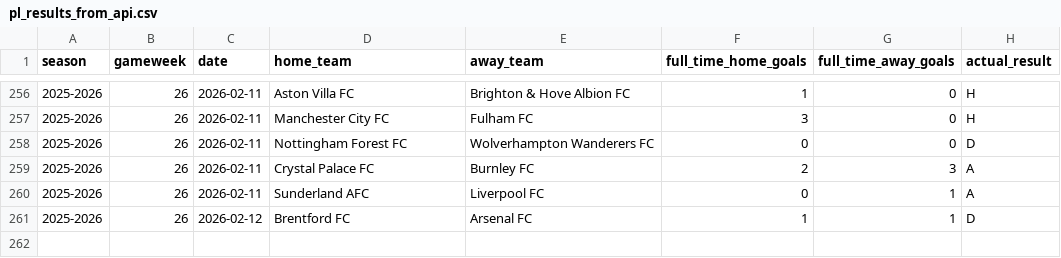
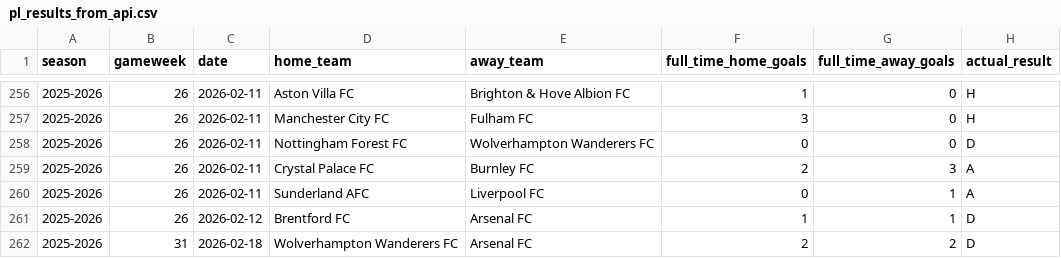
Before and after one commit to SugarAung/premier-league-predictor, a CSV file: data/live/pl_results_from_api.csv, drawn as a sheet; only a part is shown, gaps mark what is left out.

```diff
--- a/data/live/pl_results_from_api.csv
+++ b/data/live/pl_results_from_api.csv
@@ -261 +261,2 @@ season,gameweek,date,home_team,away_team,full_time_home_goals,full_time_away_goa
 2025-2026,26,2026-02-12,Brentford FC,Arsenal FC,1,1,D
+2025-2026,31,2026-02-18,Wolverhampton Wanderers FC,Arsenal FC,2,2,D
```
Also changed, not shown: data/live/pl_fixtures_from_api.csv.
